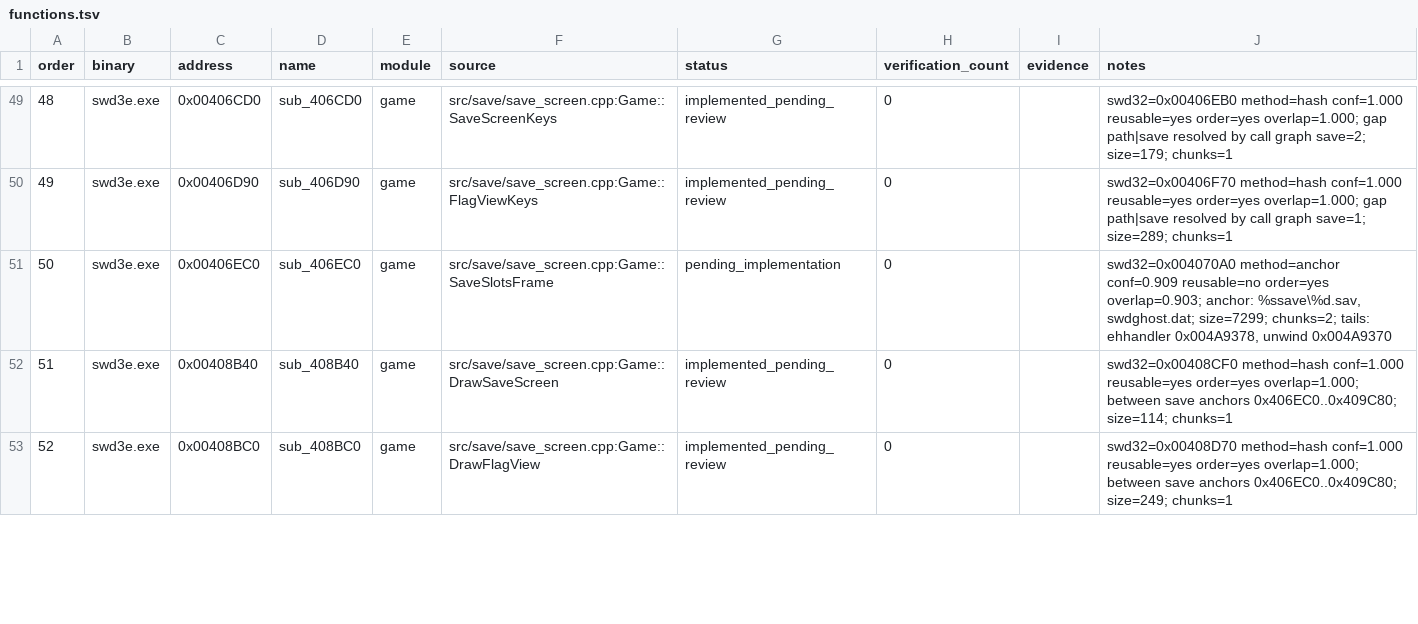
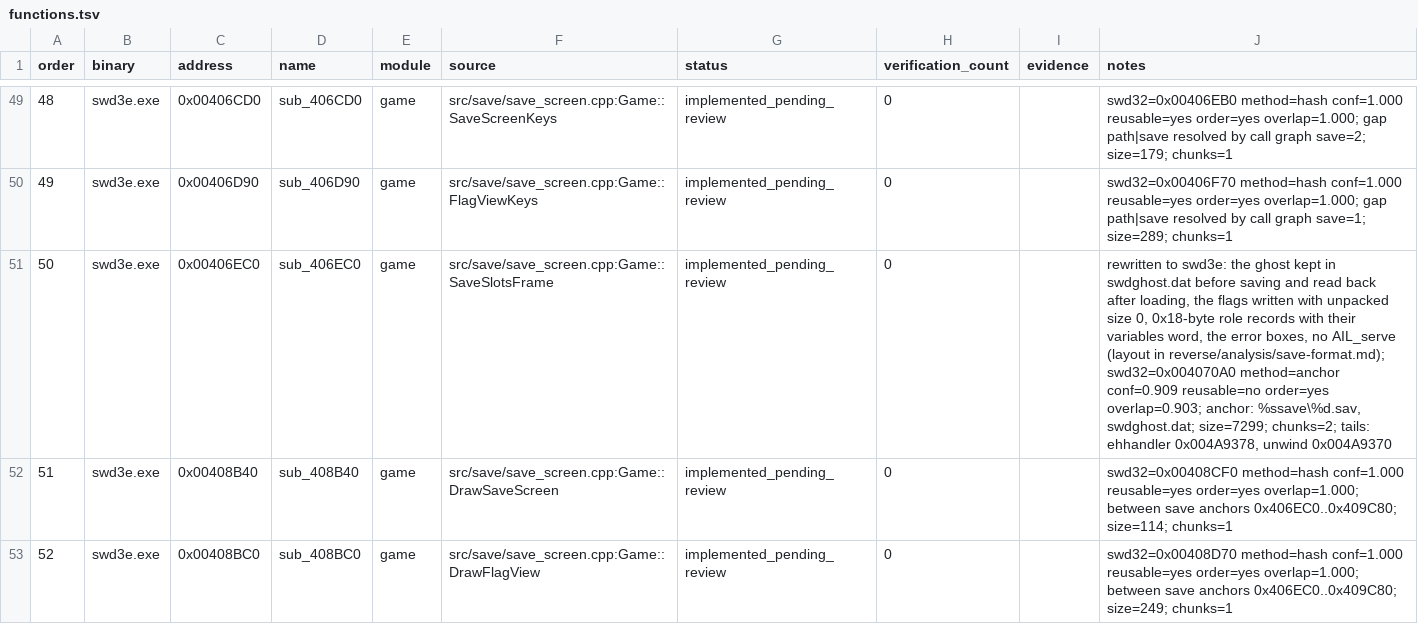
Before and after one commit to Ouroboros/OpenSWD3e, a TSV file: reverse/functions.tsv, drawn as a sheet; only a part is shown, gaps mark what is left out.

Commit message:
feat: 存档读写并补存档格式文档
1. 存档写入：打开文件后先把所选符鬼写入 swdghost.dat，标志块的原长度写 0，去掉 AIL_serve。
2. 读档：角色表记录改为 0x18 字节并传入第 12 字的角色变量，装备与法术缺失改为外传错误框，读完后重置符鬼并从 swdghost.dat 载入所选符鬼。
3. 新增 reverse/analysis/save-format.md 记录外传存档布局，函数表与 GOAL 随之更新。

```diff
--- a/reverse/functions.tsv
+++ b/reverse/functions.tsv
@@ -50,3 +50,3 @@ order	binary	address	name	module	source	status	verification_count	evidence	notes
 49	swd3e.exe	0x00406D90	sub_406D90	game	src/save/save_screen.cpp:Game::FlagViewKeys	implemented_pending_review	0		swd32=0x00406F70 method=hash conf=1.000 reusable=yes order=yes overlap=1.000; gap path|save resolved by call graph save=1; size=289; chunks=1
-50	swd3e.exe	0x00406EC0	sub_406EC0	game	src/save/save_screen.cpp:Game::SaveSlotsFrame	pending_implementation	0		swd32=0x004070A0 method=anchor conf=0.909 reusable=no order=yes overlap=0.903; anchor: %ssave\%d.sav, swdghost.dat; size=7299; chunks=2; tails: ehhandler 0x004A9378, unwind 0x004A9370
+50	swd3e.exe	0x00406EC0	sub_406EC0	game	src/save/save_screen.cpp:Game::SaveSlotsFrame	implemented_pending_review	0		rewritten to swd3e: the ghost kept in swdghost.dat before saving and read back after loading, the flags written with unpacked size 0, 0x18-byte role records with their variables word, the error boxes, no AIL_serve (layout in reverse/analysis/save-format.md); swd32=0x004070A0 method=anchor conf=0.909 reusable=no order=yes overlap=0.903; anchor: %ssave\%d.sav, swdghost.dat; size=7299; chunks=2; tails: ehhandler 0x004A9378, unwind 0x004A9370
 51	swd3e.exe	0x00408B40	sub_408B40	game	src/save/save_screen.cpp:Game::DrawSaveScreen	implemented_pending_review	0		swd32=0x00408CF0 method=hash conf=1.000 reusable=yes order=yes overlap=1.000; between save anchors 0x406EC0..0x409C80; size=114; chunks=1
```
Also changed, not shown: 3 other files.
